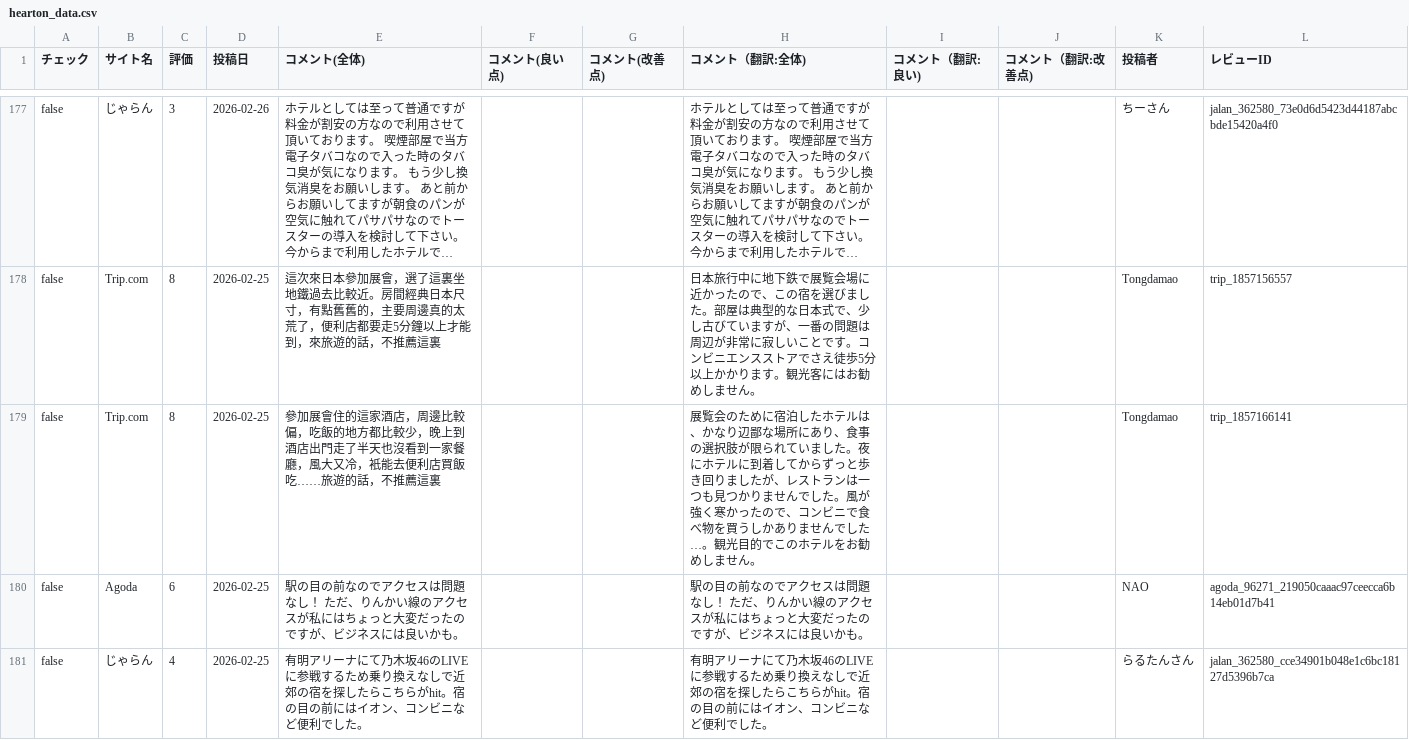
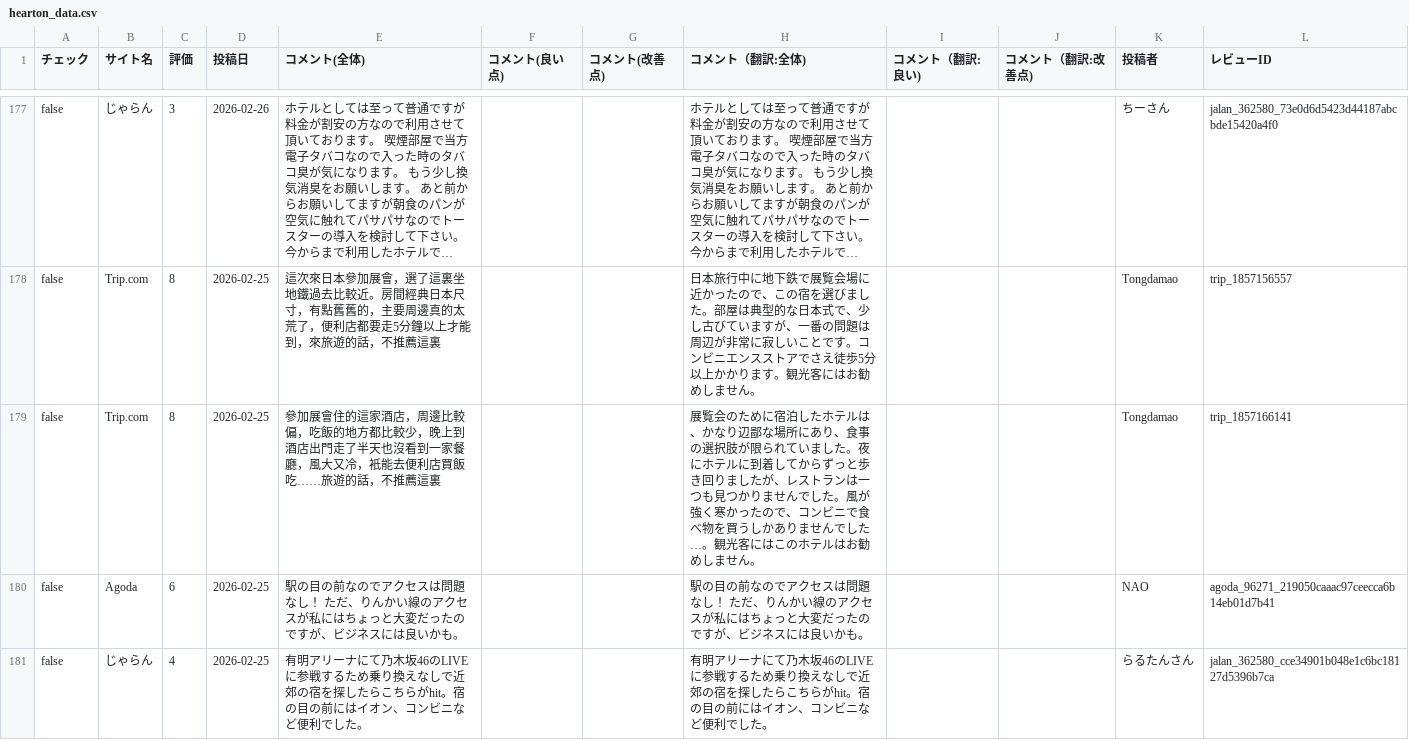
Before and after one commit to TAKAHASHIMITSUGU329/primechange-portal, a CSV file: データ/ホテル口コミデータ/hearton_data.csv, drawn as a sheet; only a part is shown, gaps mark what is left out; long unchanged cells end in …; the diff covers the shown part only; the diff names each change by its address in the sheet, - before the commit and + after, or states it on an @@ line.

```diff
--- a/データ/ホテル口コミデータ/hearton_data.csv
+++ b/データ/ホテル口コミデータ/hearton_data.csv
-H179 (コメント（翻訳:全体)): ……。観光目的でこのホテルをお勧めし…
+H179 (コメント（翻訳:全体)): ……。観光客にはこのホテルはお勧めし…
```
Also changed, not shown: 21 edited cells elsewhere in this file, データ/ホテル口コミデータ/comfort_era_higashikanda_data.csv, データ/ホテル口コミデータ/comfort_hakata_data.csv, 33 other files.
